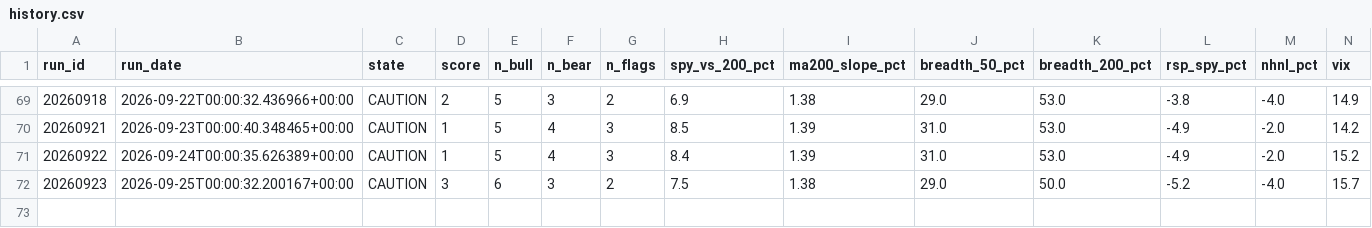
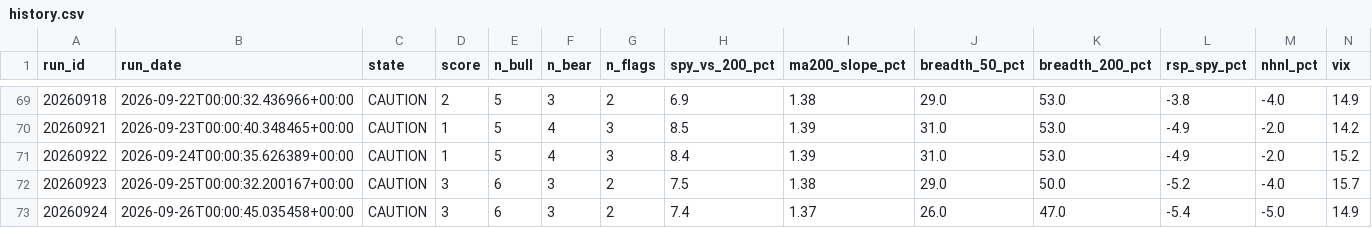
Before and after one commit to mthli/skills, a CSV file: regime-scan/state/history.csv, drawn as a sheet; only a part is shown, gaps mark what is left out; rows hold the shown columns only; the diff names each change by its address in the sheet, - before the commit and + after, or states it on an @@ line.

```diff
--- a/regime-scan/state/history.csv
+++ b/regime-scan/state/history.csv
+row 73: 20260924 | 2026-09-26T00:00:45.035458+00:00 | CAUTION | 3 | 6 | 3 | 2 | 7.4 | 1.37 | 26.0 | 47.0 | -5.4 | -5.0 | 14.9
```
Also changed, not shown: base-breakout-scan/state/outcomes.csv, mean-reversion-scan/state/history.csv, 8 other files.
